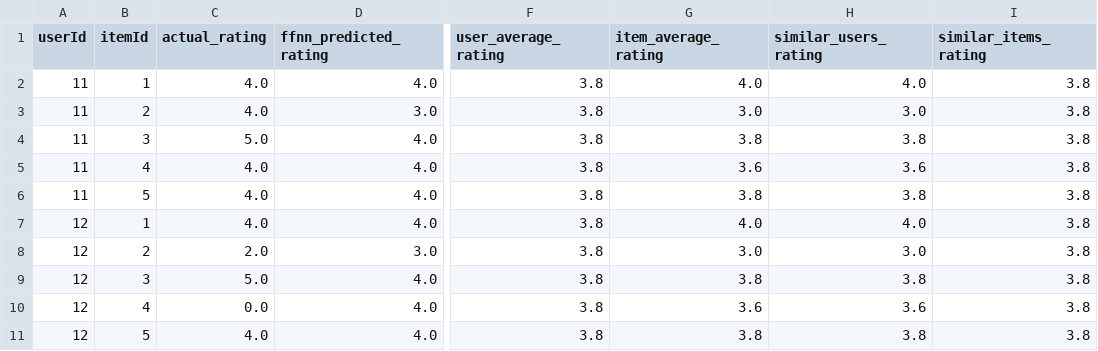
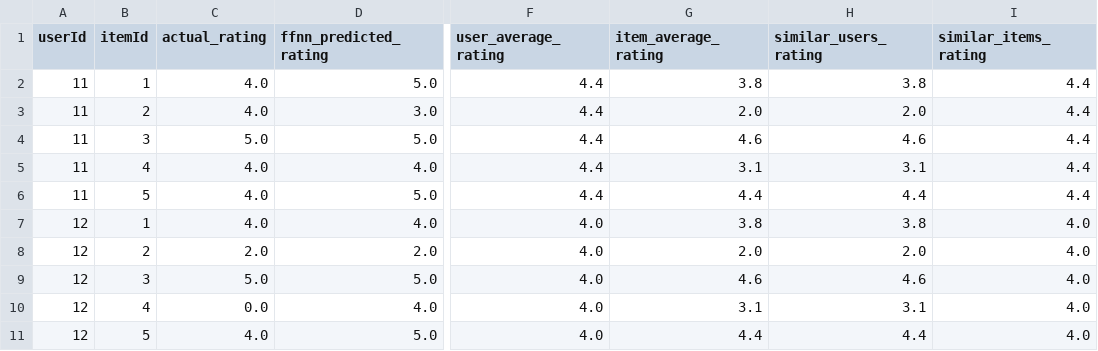
Before and after one commit to filmangullo/Collaborative-Filtering---Matrix-Factorization---Feedforward-Neural-Network---XGBoost, a CSV file: dataset_dummy/c_hf_ratings.csv, drawn as a sheet; only a part is shown, gaps mark what is left out; the diff covers the shown part only; the diff names each change by its address in the sheet, - before the commit and + after, or states it on an @@ line.

```diff
--- a/dataset_dummy/c_hf_ratings.csv
+++ b/dataset_dummy/c_hf_ratings.csv
-D2 (ffnn_predicted_rating): 4.0
+D2 (ffnn_predicted_rating): 5.0
-F2:F6 (user_average_rating): 3.8
+F2:F6 (user_average_rating): 4.4
-G2 (item_average_rating): 4.0
+G2 (item_average_rating): 3.8
-H2 (similar_users_rating): 4.0
+H2 (similar_users_rating): 3.8
-I2:I6 (similar_items_rating): 3.8
+I2:I6 (similar_items_rating): 4.4
-G3 (item_average_rating): 3.0
+G3 (item_average_rating): 2.0
-H3 (similar_users_rating): 3.0
+H3 (similar_users_rating): 2.0
-D4 (ffnn_predicted_rating): 4.0
+D4 (ffnn_predicted_rating): 5.0
-G4 (item_average_rating): 3.8
+G4 (item_average_rating): 4.6
-H4 (similar_users_rating): 3.8
+H4 (similar_users_rating): 4.6
-G5 (item_average_rating): 3.6
+G5 (item_average_rating): 3.1
-H5 (similar_users_rating): 3.6
+H5 (similar_users_rating): 3.1
-D6 (ffnn_predicted_rating): 4.0
+D6 (ffnn_predicted_rating): 5.0
-G6 (item_average_rating): 3.8
+G6 (item_average_rating): 4.4
-H6 (similar_users_rating): 3.8
+H6 (similar_users_rating): 4.4
-F7:F11 (user_average_rating): 3.8
+F7:F11 (user_average_rating): 4.0
-G7 (item_average_rating): 4.0
+G7 (item_average_rating): 3.8
-H7 (similar_users_rating): 4.0
+H7 (similar_users_rating): 3.8
-I7:I11 (similar_items_rating): 3.8
+I7:I11 (similar_items_rating): 4.0
-D8 (ffnn_predicted_rating): 3.0
+D8 (ffnn_predicted_rating): 2.0
-G8 (item_average_rating): 3.0
+G8 (item_average_rating): 2.0
-H8 (similar_users_rating): 3.0
+H8 (similar_users_rating): 2.0
-D9 (ffnn_predicted_rating): 4.0
+D9 (ffnn_predicted_rating): 5.0
-G9 (item_average_rating): 3.8
+G9 (item_average_rating): 4.6
-H9 (similar_users_rating): 3.8
+H9 (similar_users_rating): 4.6
-G10 (item_average_rating): 3.6
+G10 (item_average_rating): 3.1
-H10 (similar_users_rating): 3.6
+H10 (similar_users_rating): 3.1
-D11 (ffnn_predicted_rating): 4.0
+D11 (ffnn_predicted_rating): 5.0
-G11 (item_average_rating): 3.8
+G11 (item_average_rating): 4.4
-H11 (similar_users_rating): 3.8
+H11 (similar_users_rating): 4.4
```
Also changed, not shown: 119 edited cells elsewhere in this file, 1 other file.
